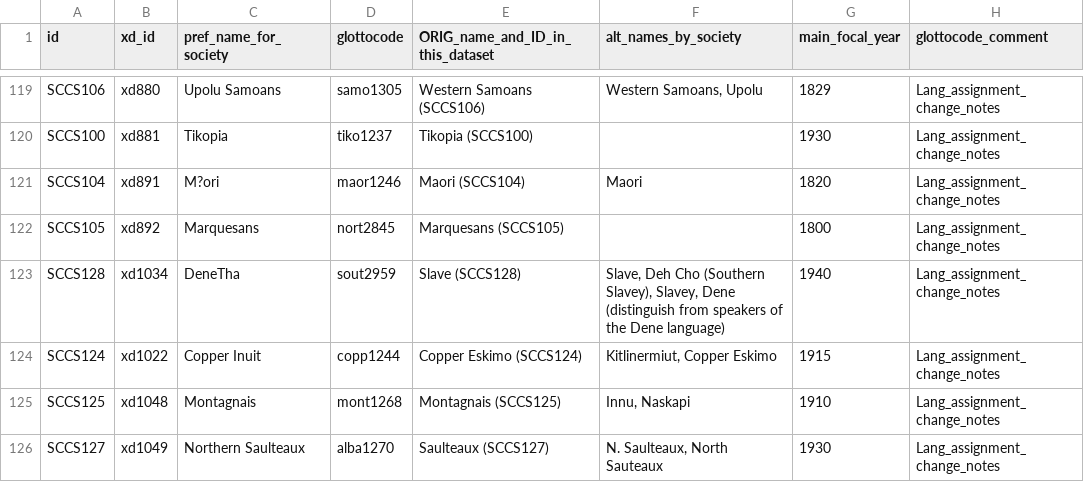
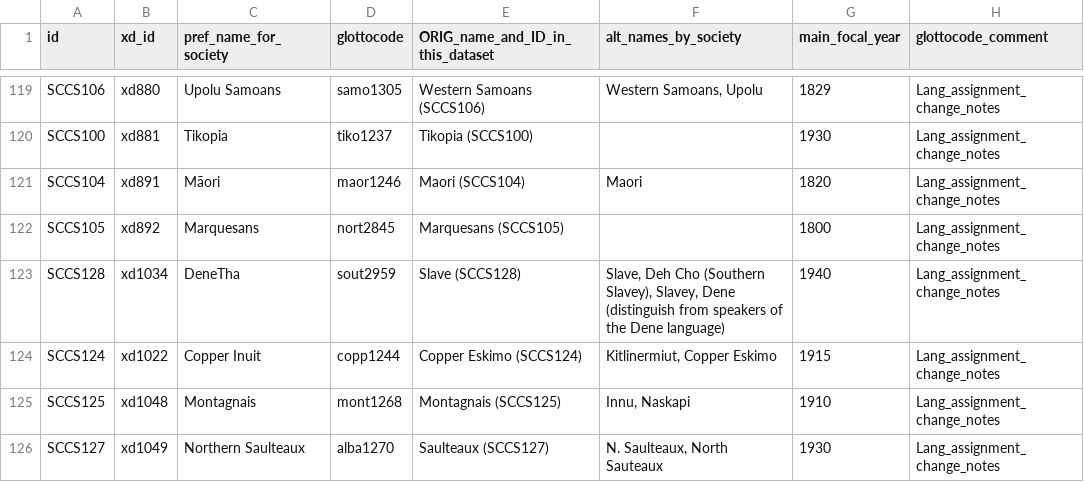
Before and after one commit to D-PLACE/dplace-data, a CSV file: datasets/SCCS/societies.csv, drawn as a sheet; only a part is shown, gaps mark what is left out; the diff names each change by its address in the sheet, - before the commit and + after, or states it on an @@ line.

Commit message:
corrected encoding issue in line 121 for Māori

```diff
--- a/datasets/SCCS/societies.csv
+++ b/datasets/SCCS/societies.csv
-C121 (pref_name_for_society): M?ori
+C121 (pref_name_for_society): Māori
```
